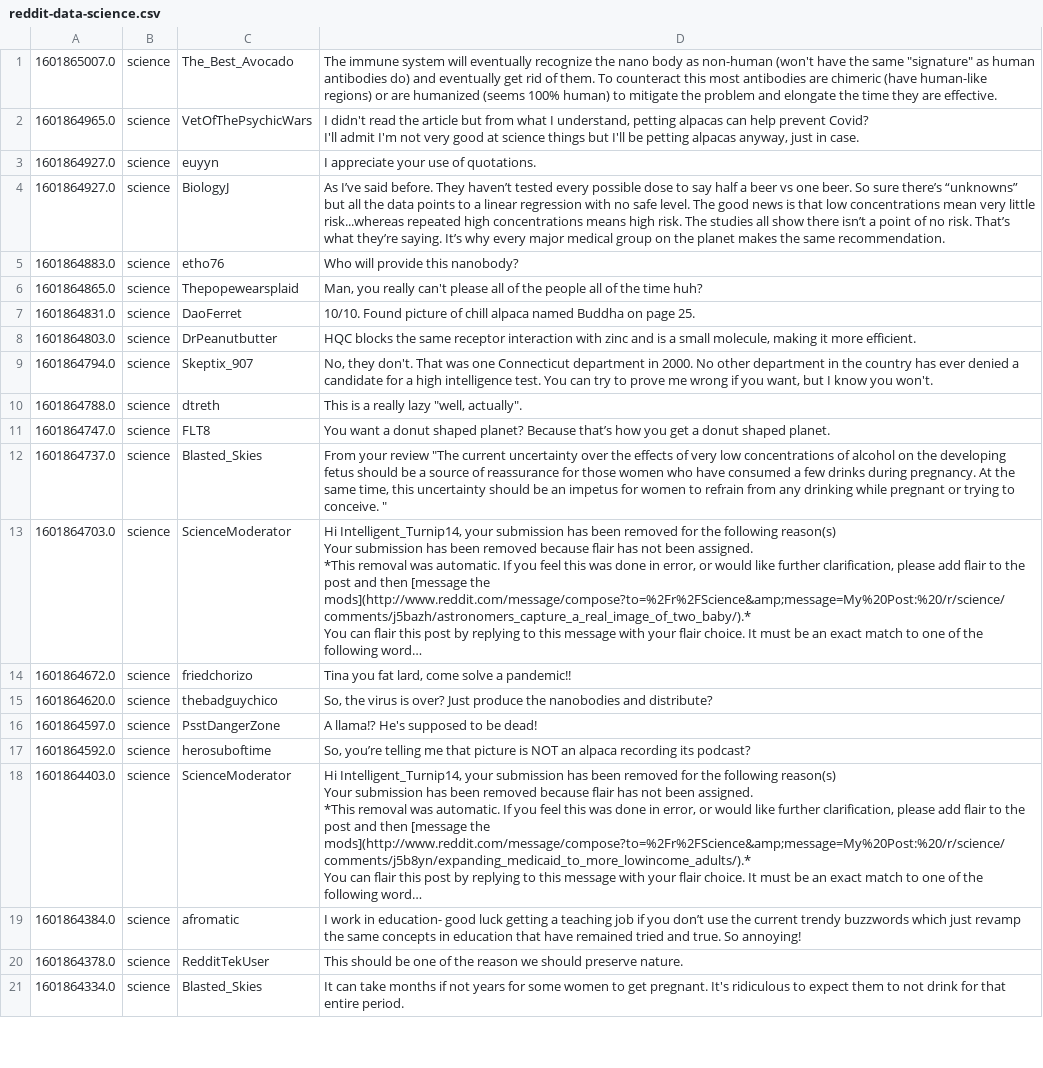
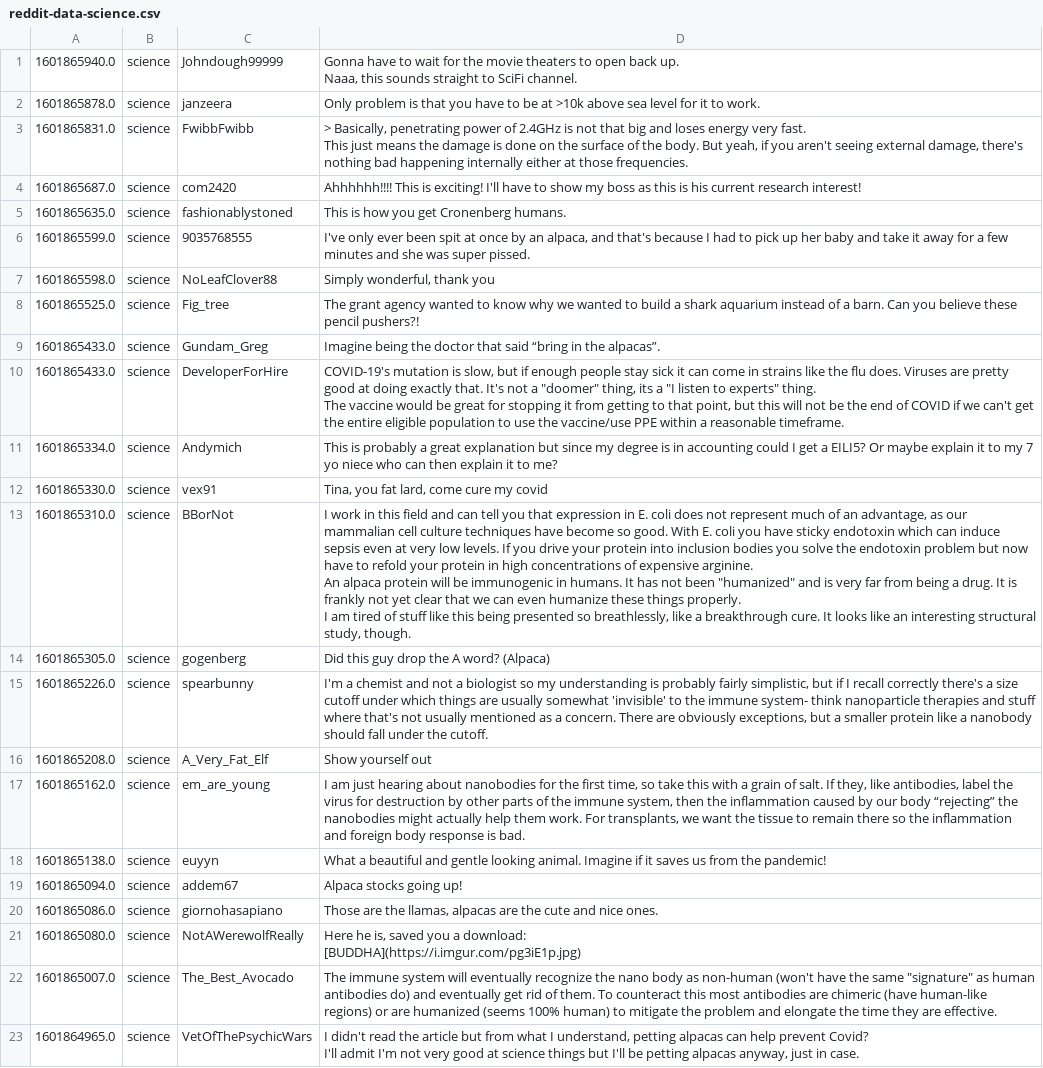
Before and after one commit to Image17/reddit-data-scraper, a CSV file: reddit/reddit-data-science.csv, drawn as a sheet; only a part is shown; the shorter side is filled out with more unchanged rows; long unchanged cells end in …; ↵ is a line break in a cell; the diff covers the shown part only; the diff names each change by its address in the sheet, - before the commit and + after, or states it on an @@ line.

```diff
--- a/reddit/reddit-data-science.csv
+++ b/reddit/reddit-data-science.csv
+row 1: 1601865940.0 | science | Johndough99999 | Gonna have to wait for the movie theaters to open back up. ↵ Naaa, this sounds straight to SciFi channel.
+row 2: 1601865878.0 | science | janzeera | Only problem is that you have to be at >10k above sea level for it to work.
+row 3: 1601865831.0 | science | FwibbFwibb | > Basically, penetrating power of 2.4GHz is not that big and loses energy very fast. ↵ This just means the damage is done on the surface of the body. But yeah, if you aren't seeing external damage, there's nothing bad happening internally either at those frequencies.
+row 4: 1601865687.0 | science | com2420 | Ahhhhhh!!!! This is exciting! I'll have to show my boss as this is his current research interest!
+row 5: 1601865635.0 | science | fashionablystoned | This is how you get Cronenberg humans.
+row 6: 1601865599.0 | science | 9035768555 | I've only ever been spit at once by an alpaca, and that's because I had to pick up her baby and take it away for a few minutes and she was super pissed.
+row 7: 1601865598.0 | science | NoLeafClover88 | Simply wonderful, thank you
+row 8: 1601865525.0 | science | Fig_tree | The grant agency wanted to know why we wanted to build a shark aquarium instead of a barn. Can you believe these pencil pushers?!
+row 9: 1601865433.0 | science | Gundam_Greg | Imagine being the doctor that said “bring in the alpacas”.
+row 10: 1601865433.0 | science | DeveloperForHire | COVID-19's mutation is slow, but if enough people stay sick it can come in strains like the flu does. Viruses are pretty good at doing exactly that. It's not a "doomer" thing, its a "I listen to experts" thing. ↵ The vaccine would be great for stopping it from getting to that point, but this will not be the end of COVID if we can't get the entire eligible population to use the vaccine/use PPE within a reasonable timeframe.
+row 11: 1601865334.0 | science | Andymich | This is probably a great explanation but since my degree is in accounting could I get a EILI5? Or maybe explain it to my 7 yo niece who can then explain it to me?
+row 12: 1601865330.0 | science | vex91 | Tina, you fat lard, come cure my covid
+row 13: 1601865310.0 | science | BBorNot | I work in this field and can tell you that expression in E. coli does not represent much of an advantage, as our mammalian cell culture techniques have become so good. With E. coli you have sticky endotoxin which can induce sepsis even at very low levels. If you drive your protein into inclusion bodies you solve the endotoxin problem but now have to refold your protein in high concentrations of expensive arginine. ↵ An alpaca protein will be immunogenic in humans. It has not been "humanized" and is very far from being a drug. It is frankly not yet clear that we can even humanize these things properly. ↵ I am tired of stuff like this being presented so breathlessly, like a breakthrough cure. It looks like an interesting structural study, though.
+row 14: 1601865305.0 | science | gogenberg | Did this guy drop the A word? (Alpaca)
+row 15: 1601865226.0 | science | spearbunny | I'm a chemist and not a biologist so my understanding is probably fairly simplistic, but if I recall correctly there's a size cutoff under which things are usually somewhat 'invisible' to the immune system- think nanoparticle therapies and stuff where that's not usually mentioned as a concern. There are obviously exceptions, but a smaller protein like a nanobody should fall under the cutoff.
+row 16: 1601865208.0 | science | A_Very_Fat_Elf | Show yourself out
+row 17: 1601865162.0 | science | em_are_young | I am just hearing about nanobodies for the first time, so take this with a grain of salt. If they, like antibodies, label the virus for destruction by other parts of the immune system, then the inflammation caused by our body “rejecting” the nanobodies might actually help them work. For transplants, we want the tissue to remain there so the inflammation and foreign body response is bad.
+row 18: 1601865138.0 | science | euyyn | What a beautiful and gentle looking animal. Imagine if it saves us from the pandemic!
+row 19: 1601865094.0 | science | addem67 | Alpaca stocks going up!
+row 20: 1601865086.0 | science | giornohasapiano | Those are the llamas, alpacas are the cute and nice ones.
+row 21: 1601865080.0 | science | NotAWerewolfReally | Here he is, saved you a download: ↵ [BUDDHA](https://i.imgur.com/pg3iE1p.jpg)
```
Also changed, not shown: 17 removed rows elsewhere in this file, reddit/reddit-data-Music.csv, reddit/reddit-data-aww.csv, 6 other files.
